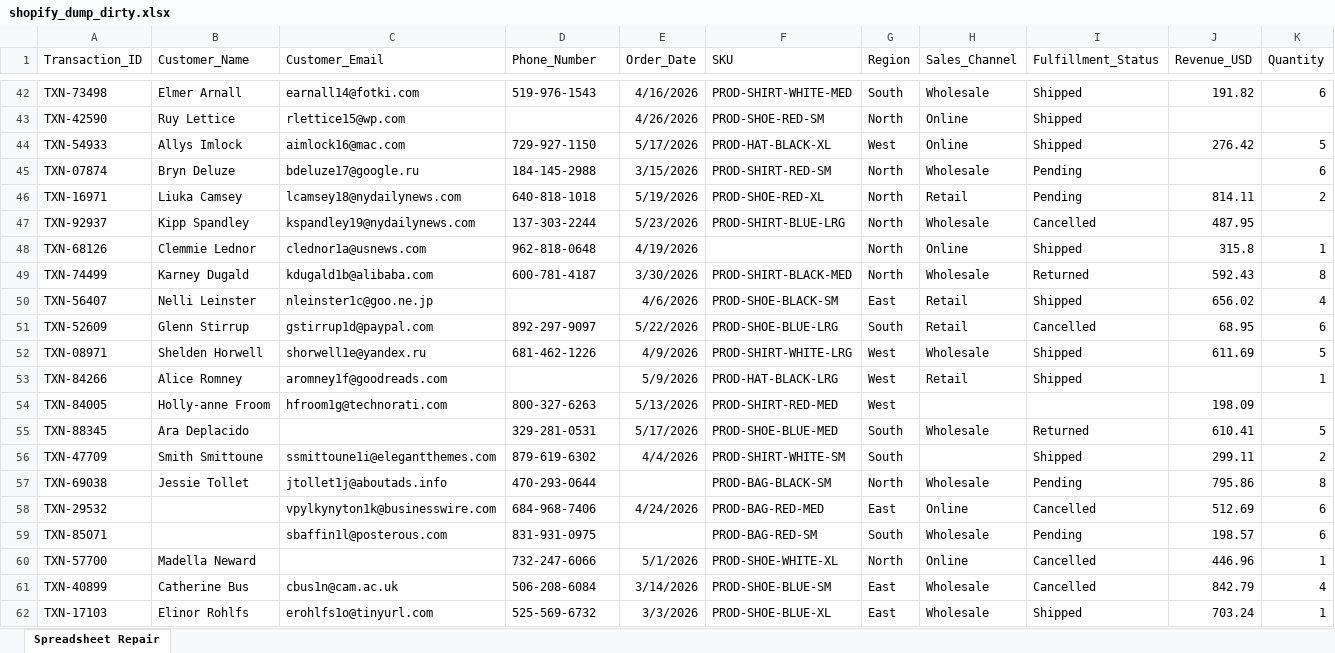
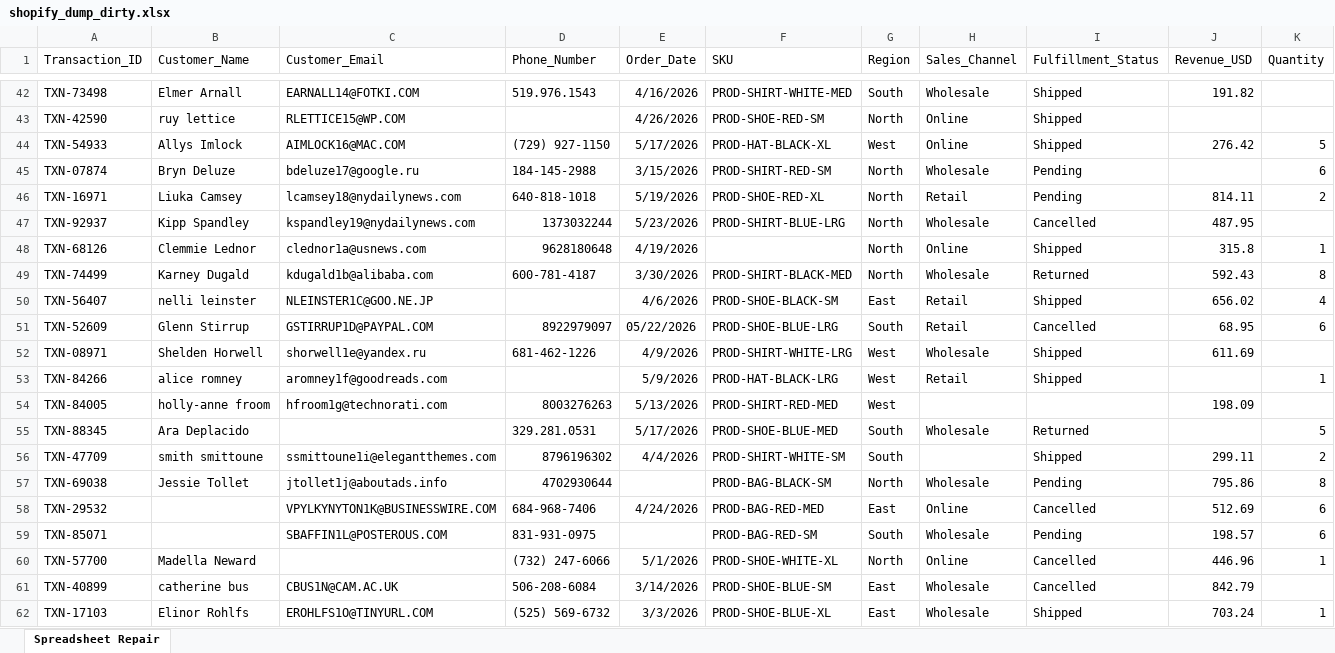
Before and after one commit to AlexVantage/Data_Remediation_Engine, an Excel workbook: shopify_dump_dirty.xlsx, sheet Spreadsheet Repair, drawn as a sheet; only a part is shown, gaps mark what is left out; values as stored, in another font and other column widths than the file's, no borders; the diff covers the shown part only; the diff names each change by its address in the sheet, - before the commit and + after, or states it on an @@ line.

```diff
--- a/shopify_dump_dirty.xlsx (sheet Spreadsheet Repair)
+++ b/shopify_dump_dirty.xlsx (sheet Spreadsheet Repair)
-C42 (Customer_Email): earnall14@fotki.com
+C42 (Customer_Email): EARNALL14@FOTKI.COM
-D42 (Phone_Number): 519-976-1543
+D42 (Phone_Number): 519.976.1543
-K42 (Quantity): 6
+K42 (Quantity): (empty)
-B43 (Customer_Name): Ruy Lettice
+B43 (Customer_Name): ruy lettice
-C43 (Customer_Email): rlettice15@wp.com
+C43 (Customer_Email): RLETTICE15@WP.COM
-C44 (Customer_Email): aimlock16@mac.com
+C44 (Customer_Email): AIMLOCK16@MAC.COM
-D44 (Phone_Number): 729-927-1150
+D44 (Phone_Number): (729) 927-1150
-D47 (Phone_Number): 137-303-2244
+D47 (Phone_Number): 1373032244
-D48 (Phone_Number): 962-818-0648
+D48 (Phone_Number): 9628180648
-B50 (Customer_Name): Nelli Leinster
+B50 (Customer_Name): nelli leinster
-C50 (Customer_Email): nleinster1c@goo.ne.jp
+C50 (Customer_Email): NLEINSTER1C@GOO.NE.JP
-C51 (Customer_Email): gstirrup1d@paypal.com
+C51 (Customer_Email): GSTIRRUP1D@PAYPAL.COM
-D51 (Phone_Number): 892-297-9097
+D51 (Phone_Number): 8922979097
-E51 (Order_Date): 5/22/2026
+E51 (Order_Date): 05/22/2026
-K52 (Quantity): 5
+K52 (Quantity): (empty)
-B53 (Customer_Name): Alice Romney
+B53 (Customer_Name): alice romney
-B54 (Customer_Name): Holly-anne Froom
+B54 (Customer_Name): holly-anne froom
-D54 (Phone_Number): 800-327-6263
+D54 (Phone_Number): 8003276263
-D55 (Phone_Number): 329-281-0531
+D55 (Phone_Number): 329.281.0531
-J55 (Revenue_USD): 610.41
+J55 (Revenue_USD): (empty)
-B56 (Customer_Name): Smith Smittoune
+B56 (Customer_Name): smith smittoune
-D56 (Phone_Number): 879-619-6302
+D56 (Phone_Number): 8796196302
-D57 (Phone_Number): 470-293-0644
+D57 (Phone_Number): 4702930644
-C58 (Customer_Email): vpylkynyton1k@businesswire.com
+C58 (Customer_Email): VPYLKYNYTON1K@BUSINESSWIRE.COM
-C59 (Customer_Email): sbaffin1l@posterous.com
+C59 (Customer_Email): SBAFFIN1L@POSTEROUS.COM
-D60 (Phone_Number): 732-247-6066
+D60 (Phone_Number): (732) 247-6066
-B61 (Customer_Name): Catherine Bus
+B61 (Customer_Name): catherine bus
-C61 (Customer_Email): cbus1n@cam.ac.uk
+C61 (Customer_Email): CBUS1N@CAM.AC.UK
-K61 (Quantity): 4
+K61 (Quantity): (empty)
-C62 (Customer_Email): erohlfs1o@tinyurl.com
+C62 (Customer_Email): EROHLFS1O@TINYURL.COM
-D62 (Phone_Number): 525-569-6732
+D62 (Phone_Number): (525) 569-6732
```
Also changed, not shown: 15 added rows and 1465 edited cells elsewhere in this sheet.
